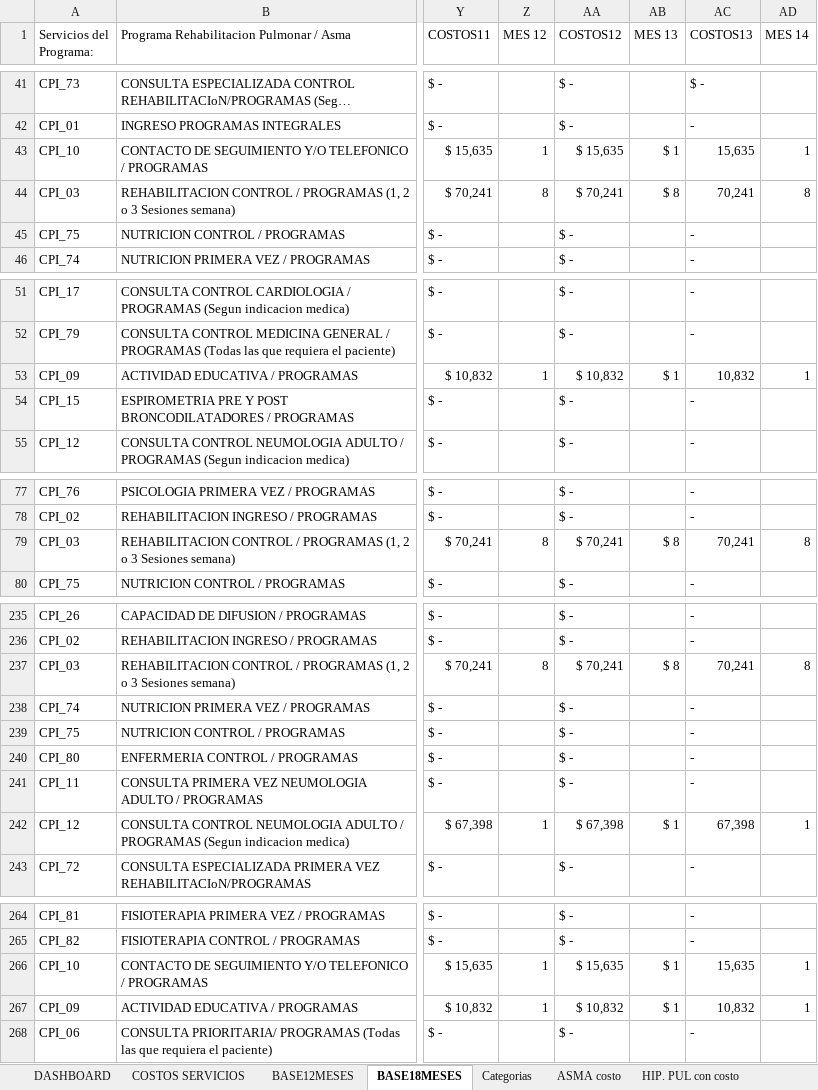
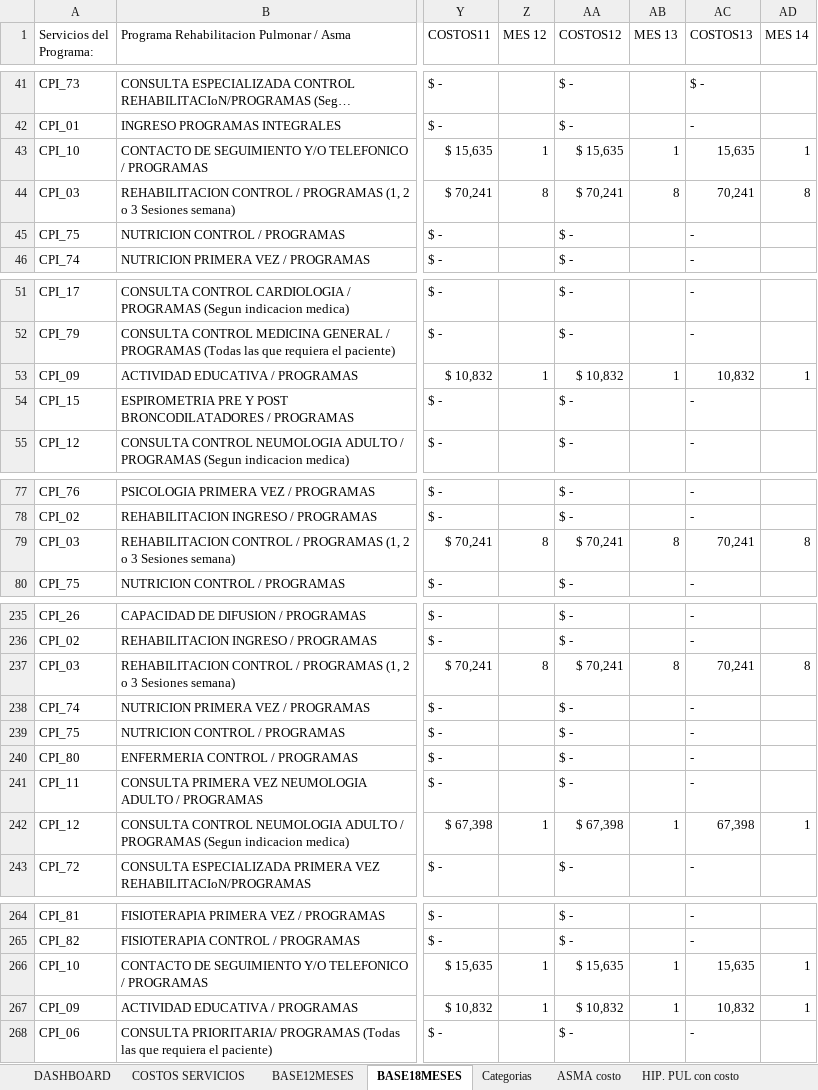
Before and after one commit to Pablo-app-developer/rutas_programas_integrales, an Excel workbook: public/SERVICIOS PROGRAMAS INTEGRALES DEPURADO.xlsx, sheet BASE18MESES, drawn as a sheet; only a part is shown, gaps mark what is left out; long unchanged cells end in …; values as stored, in another font and other column widths than the file's, no cell formats; conditional formats and table styles not drawn; the diff covers the shown part only; the diff names each change by its address in the sheet, - before the commit and + after, or states it on an @@ line.

```diff
--- a/public/SERVICIOS PROGRAMAS INTEGRALES DEPURADO.xlsx (sheet BASE18MESES)
+++ b/public/SERVICIOS PROGRAMAS INTEGRALES DEPURADO.xlsx (sheet BASE18MESES)
-AB43 (MES 13): $ 1
+AB43 (MES 13): 1
-AB44 (MES 13): $ 8
+AB44 (MES 13): 8
-AB53 (MES 13): $ 1
+AB53 (MES 13): 1
-AB79 (MES 13): $ 8
+AB79 (MES 13): 8
-AB237 (MES 13): $ 8
+AB237 (MES 13): 8
-AB242 (MES 13): $ 1
+AB242 (MES 13): 1
-AB266:AB267 (MES 13): $ 1
+AB266:AB267 (MES 13): 1
```
Also changed, not shown: 14 edited cells elsewhere in this sheet, sheet Calculos, sheet ASMA costo, sheet BASE12MESES, cell formats, charts or pictures.
